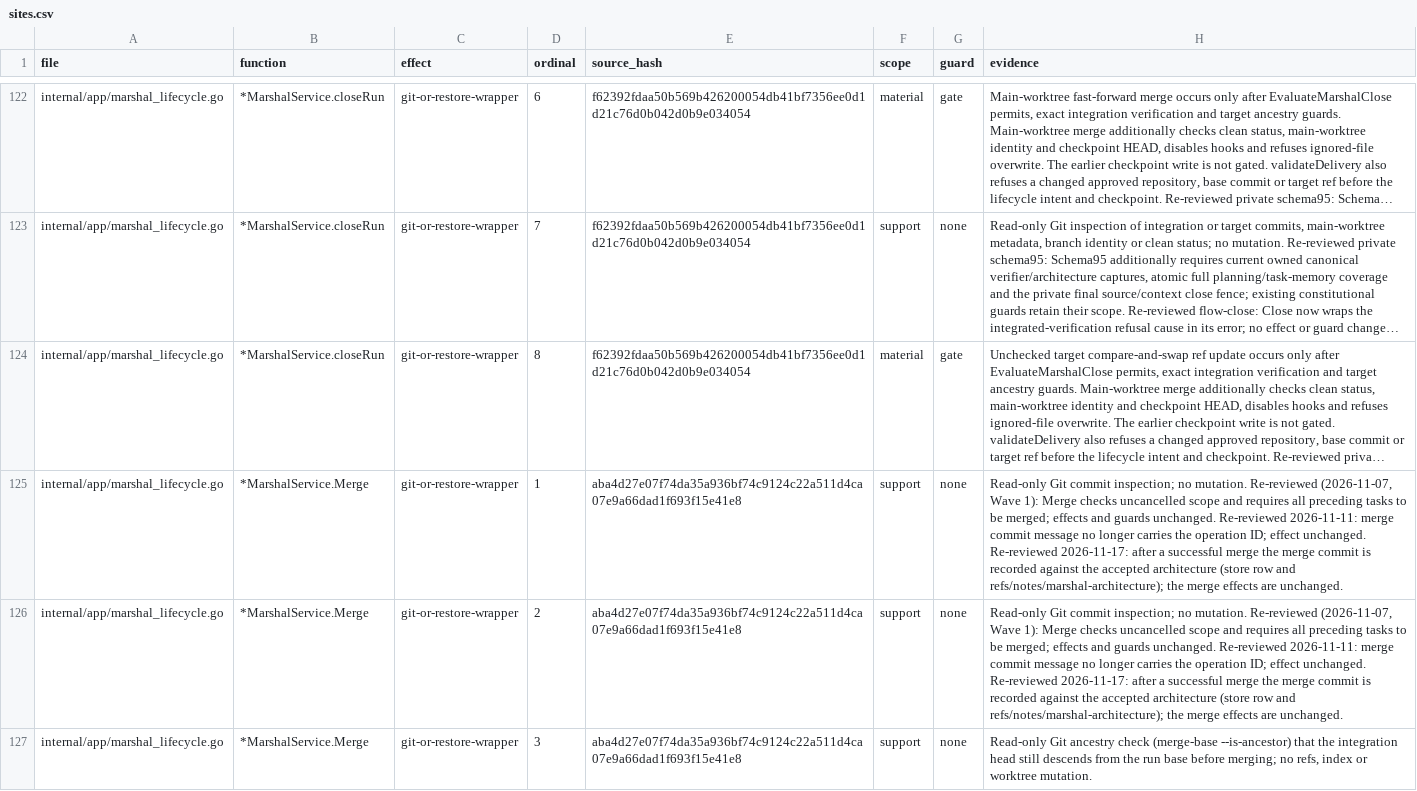
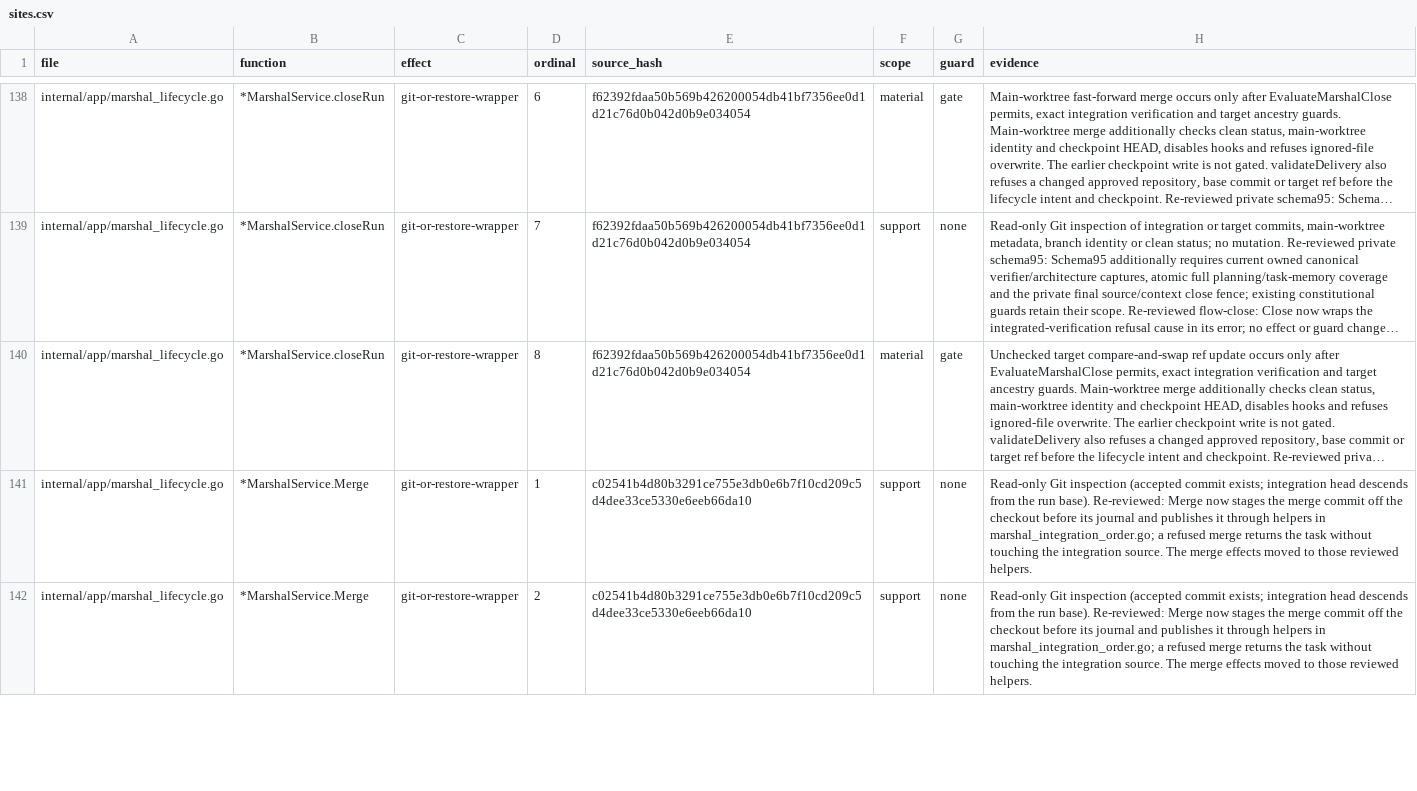
Before and after one commit to Zen1th53/marshal, a CSV file: tools/effect-inventory/sites.csv, drawn as a sheet; only a part is shown, gaps mark what is left out; long unchanged cells end in …; removed rows and columns are numbered as before the commit, all else as after; the diff covers the shown part only; the diff names each change by its address in the sheet, - before the commit and + after, or states it on an @@ line.

Commit message:
Merge accepted tasks by dependency order through a staged candidate
Accepted tasks whose dependencies are merged now merge without waiting
for unrelated earlier tasks; serial governed runs and the governed
edition keep plan order. The merge commit is staged on a private ref
before its journal, so a refused merge leaves the integration checkout
untouched. When another merge advanced the head, the attempt's base,
dependencies and touched paths are checked, and the approved checks and
cross-review run again on the candidate. The checkout is fast-forwarded
only from a clean, matching state and must equal the candidate before
the merge is recorded. Recovery acknowledges a clean candidate, retries
the fast-forward from a clean expected head, and holds a partial or
competing checkout.

```diff
--- a/tools/effect-inventory/sites.csv
+++ b/tools/effect-inventory/sites.csv
-E141:E142 (source_hash): aba4d27e07f74da35a936bf74c9124c22a511d4ca07e9a66dad1f693f15e41e8
+E141:E142 (source_hash): c02541b4d80b3291ce755e3db0e6b7f10cd209c5d4dee33ce5330e6eeb66da10
-H141:H142 (evidence): Read-only Git commit inspection; no mutation. Re-reviewed (2026-11-07, Wave 1): Merge checks uncancelled scope and requires all preceding tasks to be merged; effects and guards unchanged. Re-reviewed 2026-11-11: merge commit message no longer carries the operation ID; effect unchanged. Re-reviewed 2026-11-17: after a successful merge the merge commit is recorded against the accepted architecture (store row and refs/notes/marshal-architecture); the merge effects are unchanged.
+H141:H142 (evidence): Read-only Git inspection (accepted commit exists; integration head descends from the run base). Re-reviewed: Merge now stages the merge commit off the checkout before its journal and publishes it through helpers in marshal_integration_order.go; a refused merge returns the task without touching the integration source. The merge effects moved to those reviewed helpers.
-row 127: internal/app/marshal_lifecycle.go | *MarshalService.Merge | git-or-restore-wrapper | 3 | aba4d27e07f74da35a936bf74c9124c22a511d4ca07e9a66dad1f693f15e41e8 | support | none | Read-only Git ancestry check (merge-base --is-ancestor) that the integration head still descends from the run base before merging; no refs, index or worktree mutation.
```
Also changed, not shown: 16 added rows, 3 removed rows and 16 edited cells elsewhere in this file, 8 other files.
